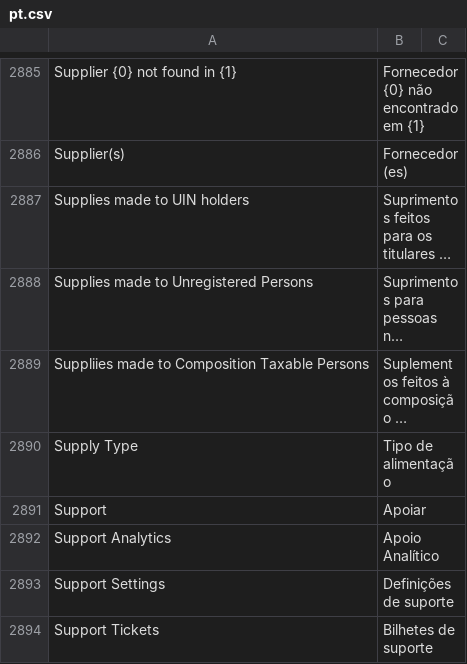
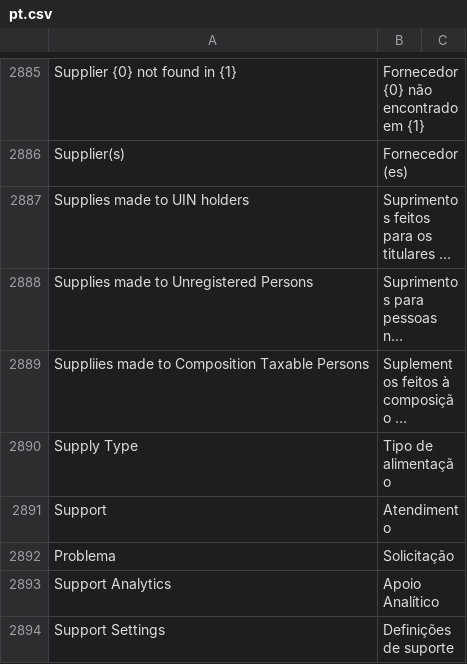
Before and after one commit to snlv-com-br/erpnext, a CSV file: erpnext/translations/pt.csv, drawn as a sheet; only a part is shown, gaps mark what is left out; the shorter side is filled out with more unchanged rows; long unchanged cells end in …; the diff names each change by its address in the sheet, - before the commit and + after, or states it on an @@ line.

Commit message:
traducoes

```diff
--- a/erpnext/translations/pt.csv
+++ b/erpnext/translations/pt.csv
-B2891: Apoiar
+B2891: Atendimento
+row 2892: Problema | Solicitação
```
